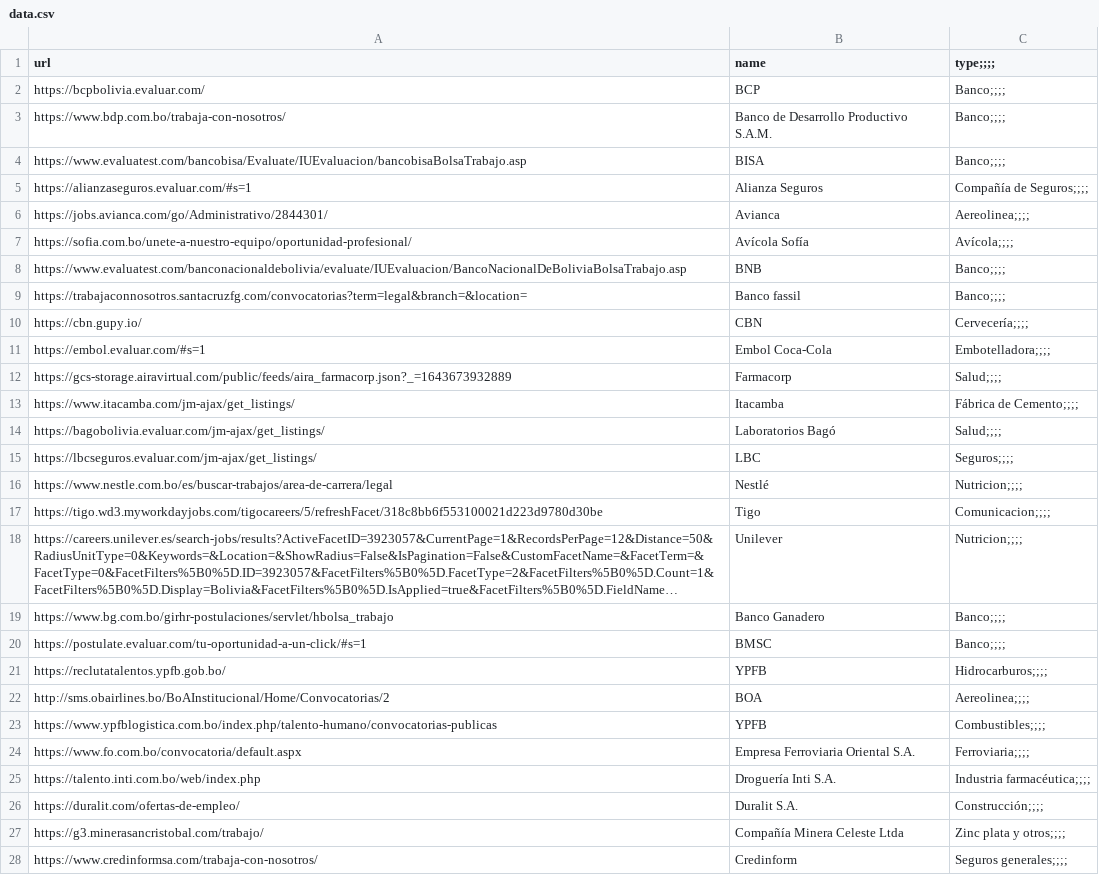
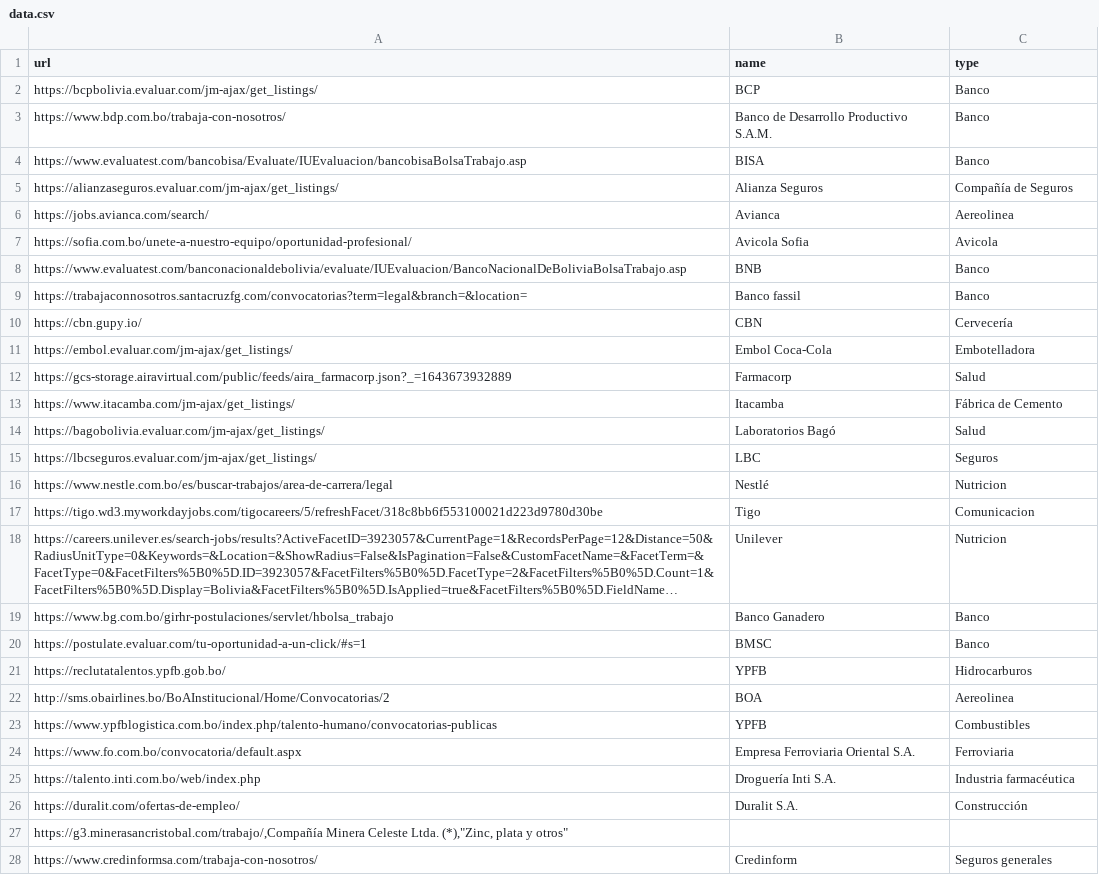
Before and after one commit to groverinho/findYourJobScript, a CSV file: data.csv, drawn as a sheet; only a part is shown; long unchanged cells end in …; removed rows and columns are numbered as before the commit, all else as after; the diff covers the shown part only; the diff names each change by its address in the sheet, - before the commit and + after, or states it on an @@ line.

```diff
--- a/data.csv
+++ b/data.csv
-C1: type;;;;
+C1: type
-A2 (url): https://bcpbolivia.evaluar.com/
+A2 (url): https://bcpbolivia.evaluar.com/jm-ajax/get_listings/
-C2:C4 (type): Banco;;;;
+C2:C4 (type): Banco
-A5 (url): https://alianzaseguros.evaluar.com/#s=1
+A5 (url): https://alianzaseguros.evaluar.com/jm-ajax/get_listings/
-C5 (type): Compañía de Seguros;;;;
+C5 (type): Compañía de Seguros
-A6 (url): https://jobs.avianca.com/go/Administrativo/2844301/
+A6 (url): https://jobs.avianca.com/search/
-C6 (type): Aereolinea;;;;
+C6 (type): Aereolinea
-B7 (name): Avícola Sofía
+B7 (name): Avicola Sofia
-C7 (type): Avícola;;;;
+C7 (type): Avicola
-C8:C9 (type): Banco;;;;
+C8:C9 (type): Banco
-C10 (type): Cervecería;;;;
+C10 (type): Cervecería
-A11 (url): https://embol.evaluar.com/#s=1
+A11 (url): https://embol.evaluar.com/jm-ajax/get_listings/
-C11 (type): Embotelladora;;;;
+C11 (type): Embotelladora
-C12 (type): Salud;;;;
+C12 (type): Salud
-C13 (type): Fábrica de Cemento;;;;
+C13 (type): Fábrica de Cemento
-C14 (type): Salud;;;;
+C14 (type): Salud
-C15 (type): Seguros;;;;
+C15 (type): Seguros
-C16 (type): Nutricion;;;;
+C16 (type): Nutricion
-C17 (type): Comunicacion;;;;
+C17 (type): Comunicacion
-C18 (type): Nutricion;;;;
+C18 (type): Nutricion
-C19:C20 (type): Banco;;;;
+C19:C20 (type): Banco
-C21 (type): Hidrocarburos;;;;
+C21 (type): Hidrocarburos
-C22 (type): Aereolinea;;;;
+C22 (type): Aereolinea
-C23 (type): Combustibles;;;;
+C23 (type): Combustibles
-C24 (type): Ferroviaria;;;;
+C24 (type): Ferroviaria
-C25 (type): Industria farmacéutica;;;;
+C25 (type): Industria farmacéutica
-C26 (type): Construcción;;;;
+C26 (type): Construcción
-row 27: https://g3.minerasancristobal.com/trabajo/ | Compañía Minera Celeste Ltda | Zinc plata y otros;;;;
+row 27: https://g3.minerasancristobal.com/trabajo/,Compañía Minera Celeste Ltda. (*),"Zinc, plata y otros"
-C28 (type): Seguros generales;;;;
+C28 (type): Seguros generales
```
Also changed, not shown: 28 added rows, 3 removed rows and 9 edited cells elsewhere in this file, 1 other file.
